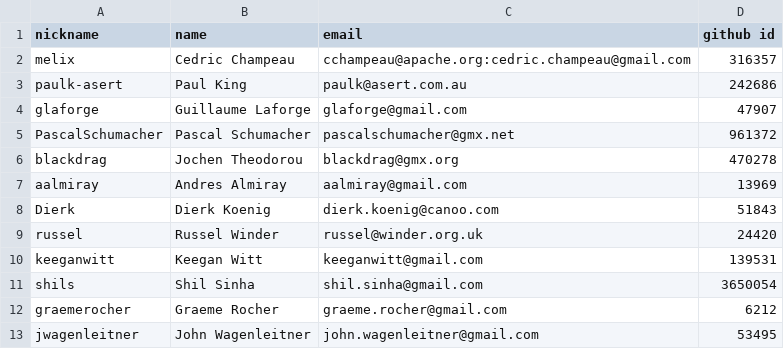
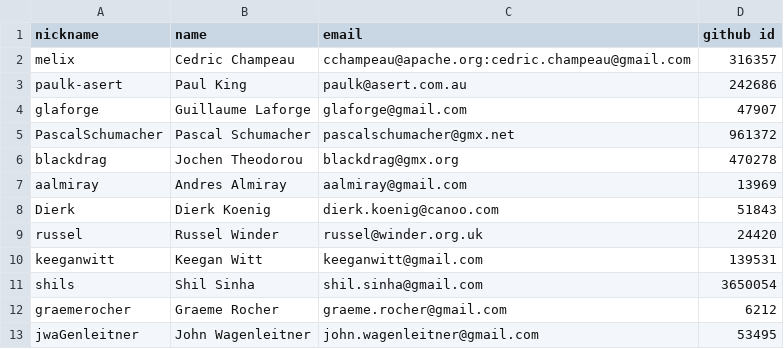
Before and after one commit to bateman/watson-experiments, a CSV file: groovy-coreteam.csv, drawn as a sheet.

Commit message:
fixed typo in dev's login

```diff
--- a/groovy-coreteam.csv
+++ b/groovy-coreteam.csv
@@ -12,2 +12,2 @@ shils;Shil Sinha;shil.sinha@gmail.com;3650054
 graemerocher;Graeme Rocher;graeme.rocher@gmail.com;6212
-jwagenleitner;John Wagenleitner;john.wagenleitner@gmail.com;53495
+jwaGenleitner;John Wagenleitner;john.wagenleitner@gmail.com;53495
```
Also changed, not shown: 2 other files.
